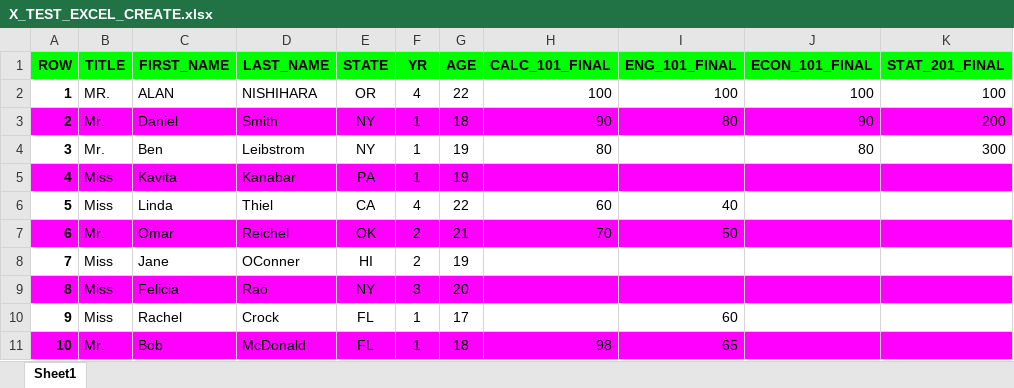
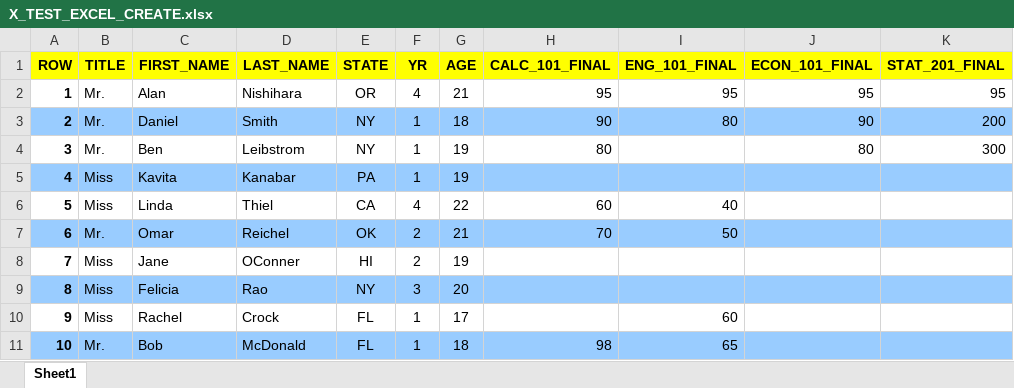
Before and after one commit to Ghenghis/JUPYTER_NOTEBOOKS, an Excel workbook: DATA_FILES/X_TEST_EXCEL_CREATE.xlsx, sheet Sheet1, drawn as a sheet; values as stored, in another font and other column widths than the file's, no borders; the diff names each change by its address in the sheet, - before the commit and + after, or states it on an @@ line.

```diff
--- a/DATA_FILES/X_TEST_EXCEL_CREATE.xlsx (sheet Sheet1)
+++ b/DATA_FILES/X_TEST_EXCEL_CREATE.xlsx (sheet Sheet1)
-A1:K1 fill: #00FF00
+A1:K1 fill: #FFFF00
-B2 (TITLE): MR.
+B2 (TITLE): Mr.
-C2 (FIRST_NAME): ALAN
+C2 (FIRST_NAME): Alan
-D2 (LAST_NAME): NISHIHARA
+D2 (LAST_NAME): Nishihara
-G2 (AGE): 22
+G2 (AGE): 21
-H2 (CALC_101_FINAL): 100
+H2 (CALC_101_FINAL): 95
-I2 (ENG_101_FINAL): 100
+I2 (ENG_101_FINAL): 95
-J2 (ECON_101_FINAL): 100
+J2 (ECON_101_FINAL): 95
-K2 (STAT_201_FINAL): 100
+K2 (STAT_201_FINAL): 95
-A3:K3 fill: #FF00FF
+A3:K3 fill: #99CCFF
-A5:K5 fill: #FF00FF
+A5:K5 fill: #99CCFF
-A7:K7 fill: #FF00FF
+A7:K7 fill: #99CCFF
-A9:K9 fill: #FF00FF
+A9:K9 fill: #99CCFF
-A11:K11 fill: #FF00FF
+A11:K11 fill: #99CCFF
```
Also changed, not shown: 1 other file.
